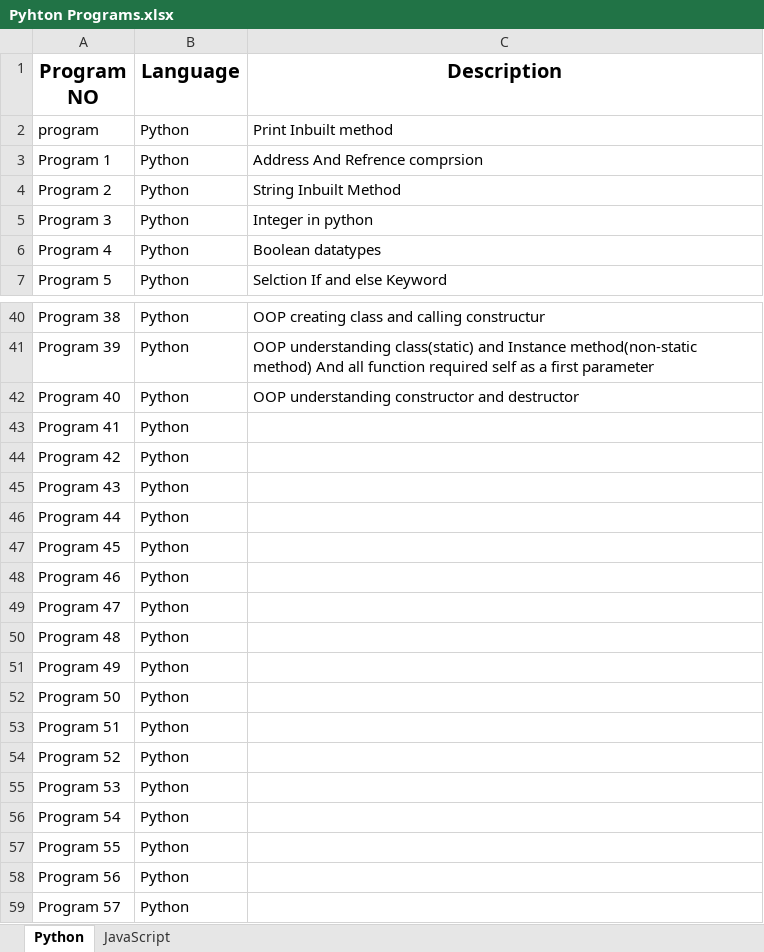
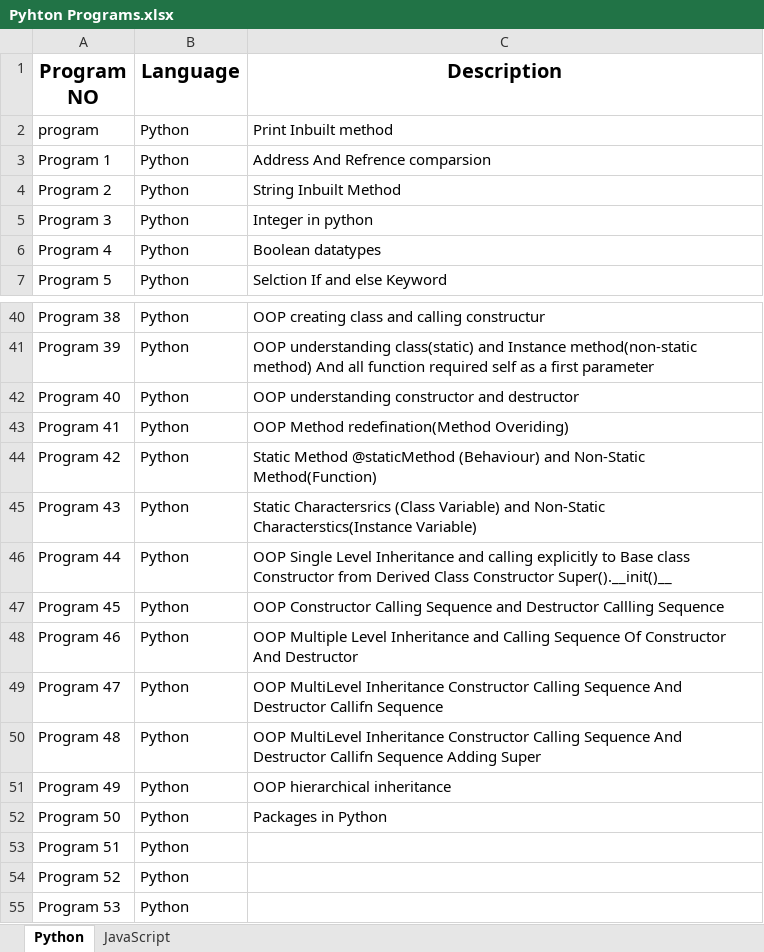
Before and after one commit to omrankhamb/python-programs, an Excel workbook: Pyhton Programs.xlsx, sheet Python, drawn as a sheet; only a part is shown, gaps mark what is left out; the shorter side is filled out with more unchanged rows; values as stored, in another font and other column widths than the file's, no borders; the diff names each change by its address in the sheet, - before the commit and + after, or states it on an @@ line.

Commit message:
Pyhton Programs

```diff
--- a/Pyhton Programs.xlsx (sheet Python)
+++ b/Pyhton Programs.xlsx (sheet Python)
-C3 (Description): Address And Refrence comprsion
+C3 (Description): Address And Refrence comparsion
-C43 (Description): (empty)
+C43 (Description): OOP Method redefination(Method Overiding)
-C44 (Description): (empty)
+C44 (Description): Static Method @staticMethod (Behaviour) and Non-Static Method(Function)
-C45 (Description): (empty)
+C45 (Description): Static Charactersrics (Class Variable) and Non-Static Characterstics(Instance Variable)
-C46 (Description): (empty)
+C46 (Description): OOP Single Level Inheritance and calling explicitly to Base class Constructor from Derived Class Constructor Super().__init()__
-C47 (Description): (empty)
+C47 (Description): OOP Constructor Calling Sequence and Destructor Callling Sequence
-C48 (Description): (empty)
+C48 (Description): OOP Multiple Level Inheritance and Calling Sequence Of Constructor And Destructor
-C49 (Description): (empty)
+C49 (Description): OOP MultiLevel Inheritance Constructor Calling Sequence And Destructor Callifn Sequence
-C50 (Description): (empty)
+C50 (Description): OOP MultiLevel Inheritance Constructor Calling Sequence And Destructor Callifn Sequence Adding Super
-C51 (Description): (empty)
+C51 (Description): OOP hierarchical inheritance
-C52 (Description): (empty)
+C52 (Description): Packages in Python
```
Also changed, not shown: sheet JavaScript, 11 other files.
